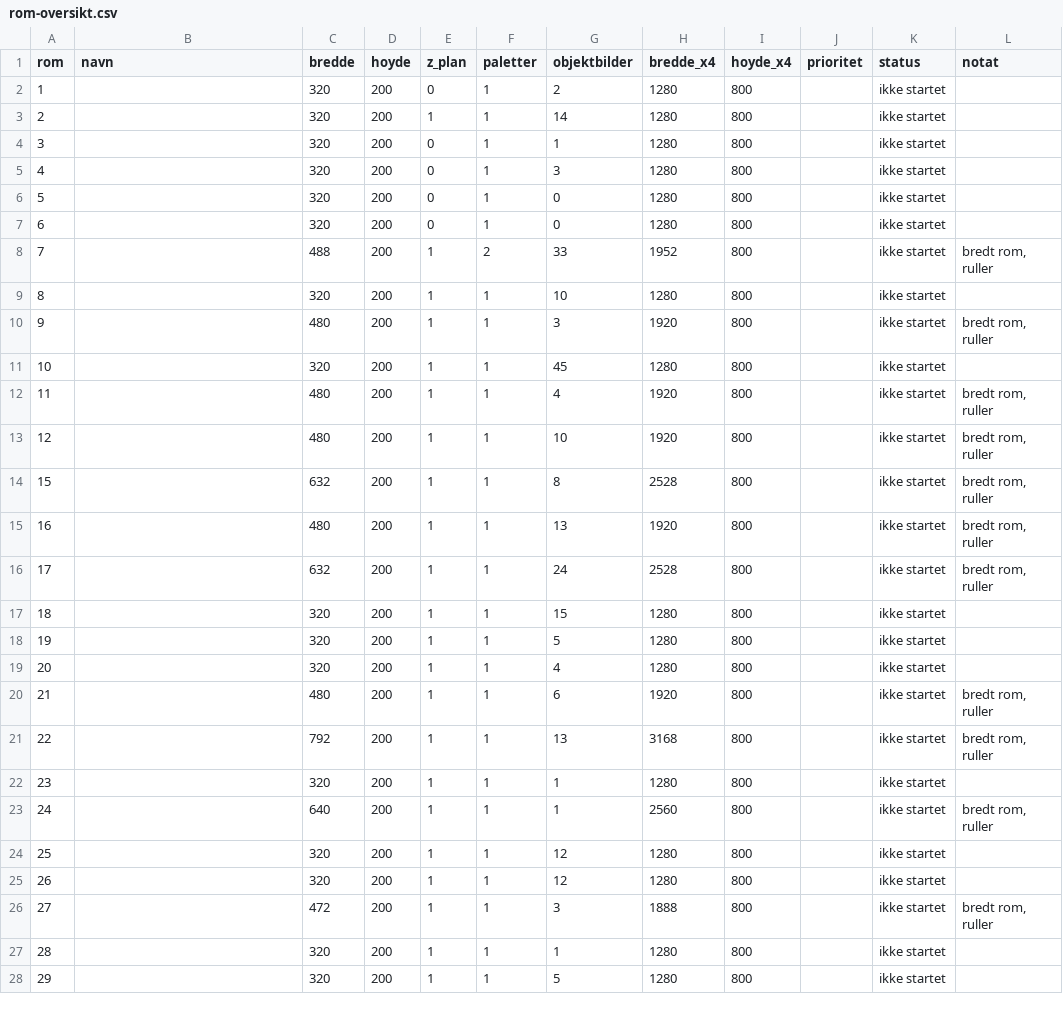
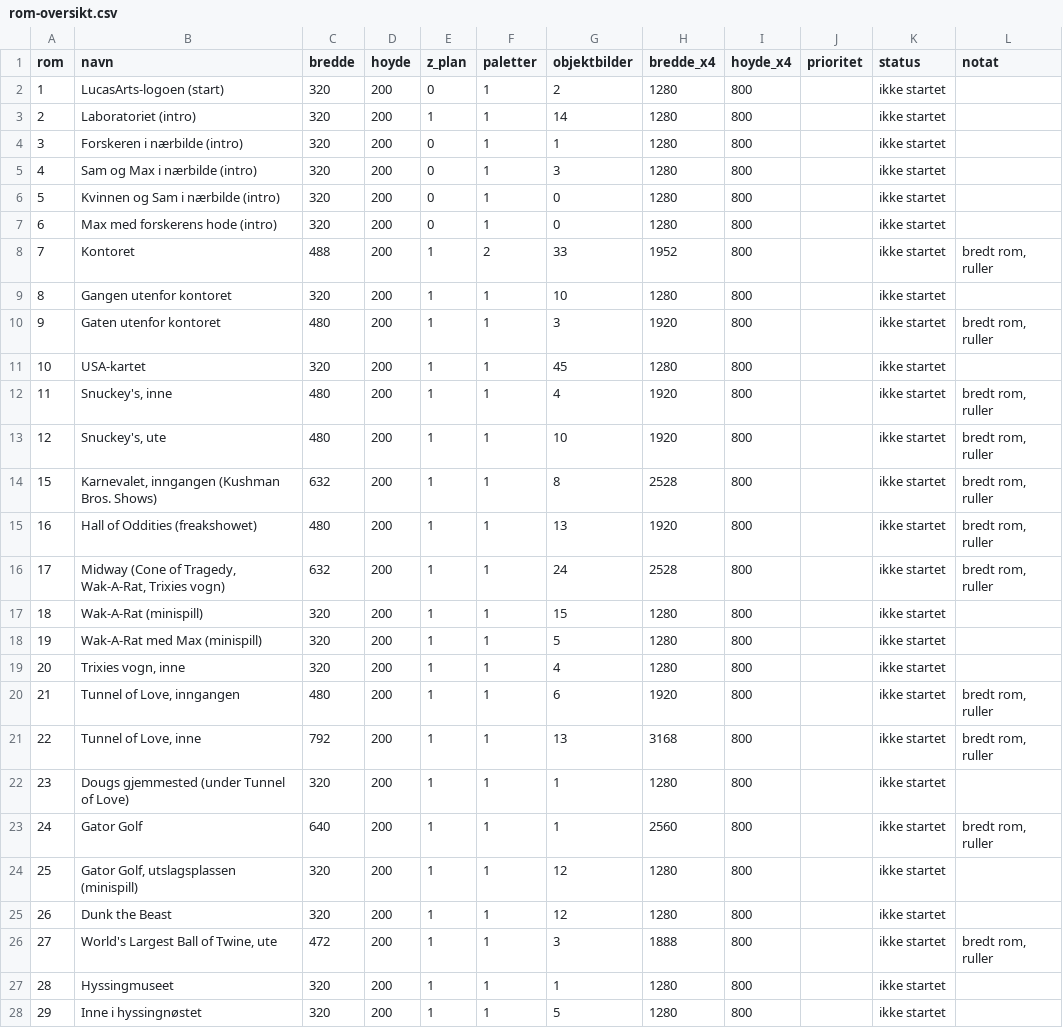
Before and after one commit to Tombonator3000/Sam-Max-HD, a CSV file: docs/rom-oversikt.csv, drawn as a sheet; only a part is shown; the diff covers the shown part only.

```diff
--- a/docs/rom-oversikt.csv
+++ b/docs/rom-oversikt.csv
@@ -1,28 +1,28 @@
 rom,navn,bredde,hoyde,z_plan,paletter,objektbilder,bredde_x4,hoyde_x4,prioritet,status,notat
-1,,320,200,0,1,2,1280,800,,ikke startet,
-2,,320,200,1,1,14,1280,800,,ikke startet,
-3,,320,200,0,1,1,1280,800,,ikke startet,
-4,,320,200,0,1,3,1280,800,,ikke startet,
-5,,320,200,0,1,0,1280,800,,ikke startet,
-6,,320,200,0,1,0,1280,800,,ikke startet,
-7,,488,200,1,2,33,1952,800,,ikke startet,"bredt rom, ruller"
-8,,320,200,1,1,10,1280,800,,ikke startet,
-9,,480,200,1,1,3,1920,800,,ikke startet,"bredt rom, ruller"
-10,,320,200,1,1,45,1280,800,,ikke startet,
-11,,480,200,1,1,4,1920,800,,ikke startet,"bredt rom, ruller"
-12,,480,200,1,1,10,1920,800,,ikke startet,"bredt rom, ruller"
-15,,632,200,1,1,8,2528,800,,ikke startet,"bredt rom, ruller"
-16,,480,200,1,1,13,1920,800,,ikke startet,"bredt rom, ruller"
-17,,632,200,1,1,24,2528,800,,ikke startet,"bredt rom, ruller"
-18,,320,200,1,1,15,1280,800,,ikke startet,
-19,,320,200,1,1,5,1280,800,,ikke startet,
-20,,320,200,1,1,4,1280,800,,ikke startet,
-21,,480,200,1,1,6,1920,800,,ikke startet,"bredt rom, ruller"
-22,,792,200,1,1,13,3168,800,,ikke startet,"bredt rom, ruller"
-23,,320,200,1,1,1,1280,800,,ikke startet,
-24,,640,200,1,1,1,2560,800,,ikke startet,"bredt rom, ruller"
-25,,320,200,1,1,12,1280,800,,ikke startet,
-26,,320,200,1,1,12,1280,800,,ikke startet,
-27,,472,200,1,1,3,1888,800,,ikke startet,"bredt rom, ruller"
-28,,320,200,1,1,1,1280,800,,ikke startet,
-29,,320,200,1,1,5,1280,800,,ikke startet,
+1,LucasArts-logoen (start),320,200,0,1,2,1280,800,,ikke startet,
+2,Laboratoriet (intro),320,200,1,1,14,1280,800,,ikke startet,
+3,Forskeren i nærbilde (intro),320,200,0,1,1,1280,800,,ikke startet,
+4,Sam og Max i nærbilde (intro),320,200,0,1,3,1280,800,,ikke startet,
+5,Kvinnen og Sam i nærbilde (intro),320,200,0,1,0,1280,800,,ikke startet,
+6,Max med forskerens hode (intro),320,200,0,1,0,1280,800,,ikke startet,
+7,Kontoret,488,200,1,2,33,1952,800,,ikke startet,"bredt rom, ruller"
+8,Gangen utenfor kontoret,320,200,1,1,10,1280,800,,ikke startet,
+9,Gaten utenfor kontoret,480,200,1,1,3,1920,800,,ikke startet,"bredt rom, ruller"
+10,USA-kartet,320,200,1,1,45,1280,800,,ikke startet,
+11,"Snuckey's, inne",480,200,1,1,4,1920,800,,ikke startet,"bredt rom, ruller"
+12,"Snuckey's, ute",480,200,1,1,10,1920,800,,ikke startet,"bredt rom, ruller"
+15,"Karnevalet, inngangen (Kushman Bros. Shows)",632,200,1,1,8,2528,800,,ikke startet,"bredt rom, ruller"
+16,Hall of Oddities (freakshowet),480,200,1,1,13,1920,800,,ikke startet,"bredt rom, ruller"
+17,"Midway (Cone of Tragedy, Wak-A-Rat, Trixies vogn)",632,200,1,1,24,2528,800,,ikke startet,"bredt rom, ruller"
+18,Wak-A-Rat (minispill),320,200,1,1,15,1280,800,,ikke startet,
+19,Wak-A-Rat med Max (minispill),320,200,1,1,5,1280,800,,ikke startet,
+20,"Trixies vogn, inne",320,200,1,1,4,1280,800,,ikke startet,
+21,"Tunnel of Love, inngangen",480,200,1,1,6,1920,800,,ikke startet,"bredt rom, ruller"
+22,"Tunnel of Love, inne",792,200,1,1,13,3168,800,,ikke startet,"bredt rom, ruller"
+23,Dougs gjemmested (under Tunnel of Love),320,200,1,1,1,1280,800,,ikke startet,
+24,Gator Golf,640,200,1,1,1,2560,800,,ikke startet,"bredt rom, ruller"
+25,"Gator Golf, utslagsplassen (minispill)",320,200,1,1,12,1280,800,,ikke startet,
+26,Dunk the Beast,320,200,1,1,12,1280,800,,ikke startet,
+27,"World's Largest Ball of Twine, ute",472,200,1,1,3,1888,800,,ikke startet,"bredt rom, ruller"
+28,Hyssingmuseet,320,200,1,1,1,1280,800,,ikke startet,
+29,Inne i hyssingnøstet,320,200,1,1,5,1280,800,,ikke startet,
```
Also changed, not shown: 58 edited cells elsewhere in this file, 21 other files.
